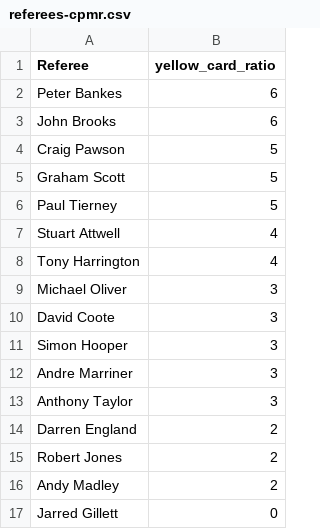
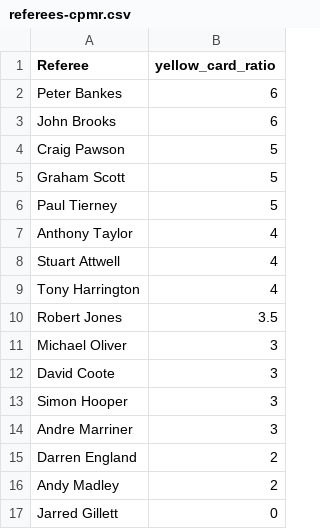
Before and after one commit to charles-adedotun/krysp-scraper, a CSV file: epl/cleaned-data/referees-cpmr.csv, drawn as a sheet.

```diff
--- a/epl/cleaned-data/referees-cpmr.csv
+++ b/epl/cleaned-data/referees-cpmr.csv
@@ -6,4 +6,6 @@
 "Paul Tierney",5
+"Anthony Taylor",4
 "Stuart Attwell",4
 "Tony Harrington",4
+"Robert Jones",3.5
 "Michael Oliver",3
@@ -12,5 +14,3 @@
 "Andre Marriner",3
-"Anthony Taylor",3
 "Darren England",2
-"Robert Jones",2
 "Andy Madley",2
```
Also changed, not shown: epl/cleaned-data/teams-cpmr.csv, 2 other files.
